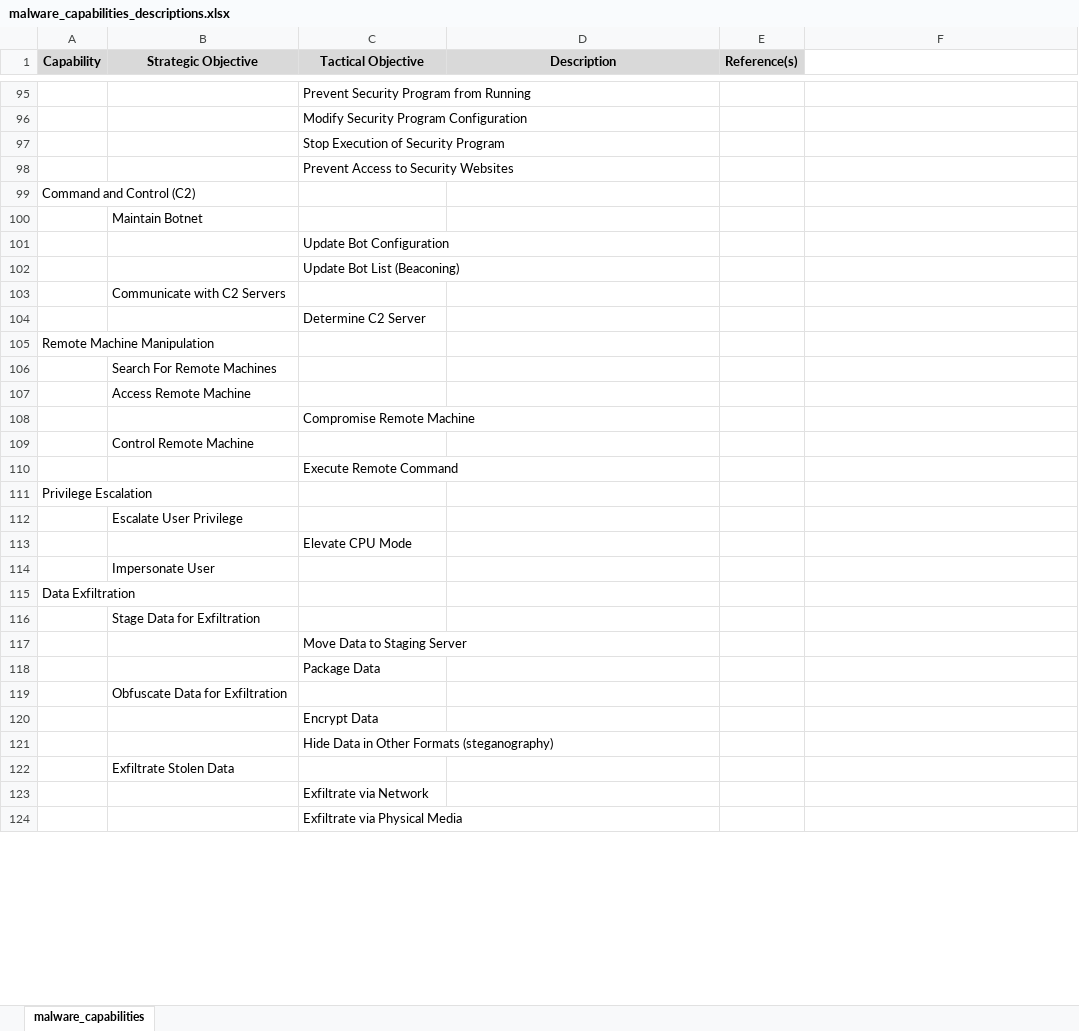
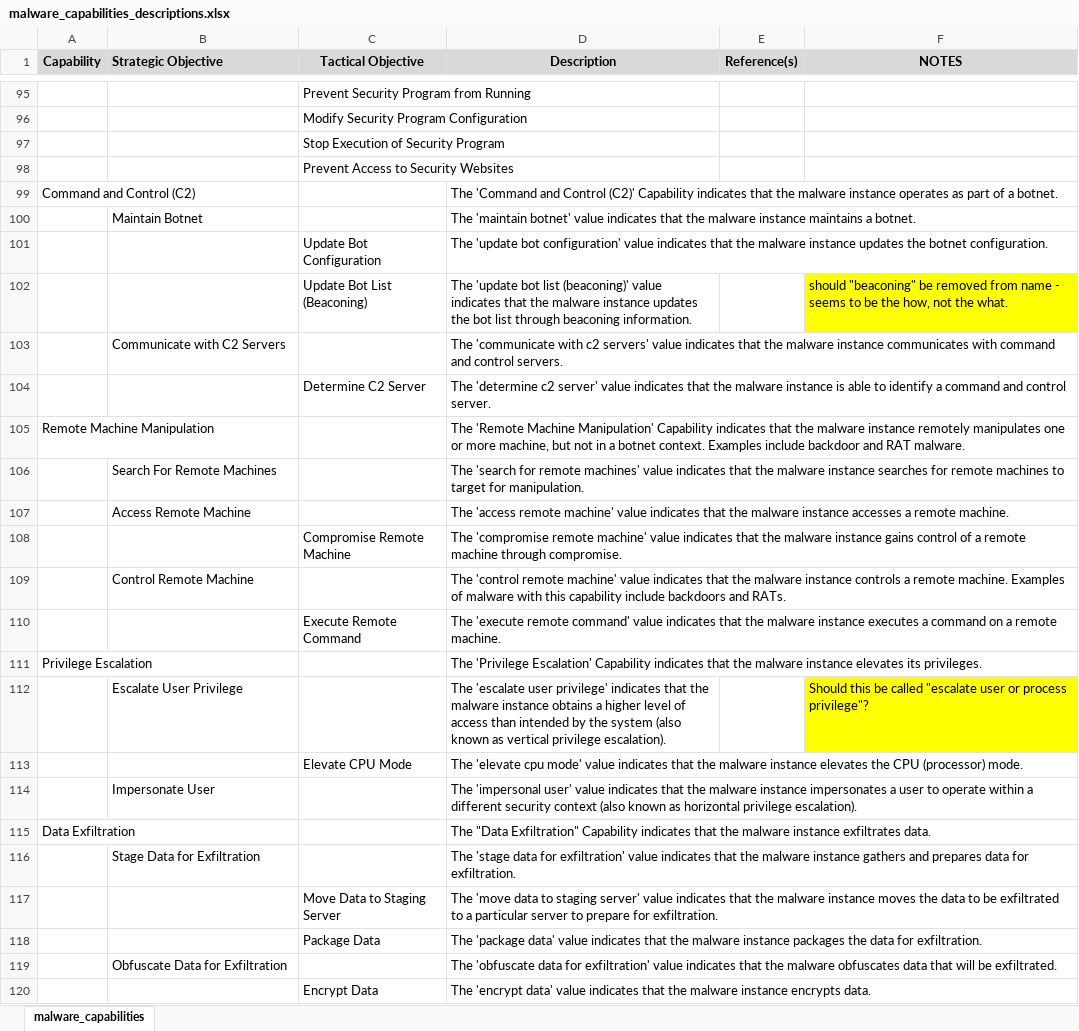
Before and after one commit to MAECProject/working-documents, an Excel workbook: mind_maps/malware_capabilities_descriptions.xlsx, sheet malware_capabilities, drawn as a sheet; only a part is shown, gaps mark what is left out; values as stored, in another font and other column widths than the file's, no borders; removed rows and columns are numbered as before the commit, all else as after; the diff covers the shown part only; the diff names each change by its address in the sheet, - before the commit and + after, or states it on an @@ line.

```diff
--- a/mind_maps/malware_capabilities_descriptions.xlsx (sheet malware_capabilities)
+++ b/mind_maps/malware_capabilities_descriptions.xlsx (sheet malware_capabilities)
-B1 alignment: center
+B1 alignment: left
-F1: (empty)
+F1: NOTES
-F1 fill: none
+F1 fill: #D9D9D9
-D99 (Description): (empty)
+D99 (Description): The 'Command and Control (C2)' Capability indicates that the malware instance operates as part of a botnet.
-D100 (Description): (empty)
+D100 (Description): The 'maintain botnet' value indicates that the malware instance maintains a botnet.
-D101 (Description): (empty)
+D101 (Description): The 'update bot configuration' value indicates that the malware instance updates the botnet configuration.
-row 102:  |  | Update Bot List (Beaconing)
-row 103:  | Communicate with C2 Servers
-row 104:  |  | Determine C2 Server
+row 102:  |  | Update Bot List (Beaconing) | The 'update bot list (beaconing)' value indicates that the malware instance updates the bot list through beaconing information. |  | should "beaconing" be removed from name - seems to be the how, not the what.
+row 103:  | Communicate with C2 Servers |  | The 'communicate with c2 servers' value indicates that the malware instance communicates with command and control servers.
+row 104:  |  | Determine C2 Server | The 'determine c2 server' value indicates that the malware instance is able to identify a command and control server.
-D105 (Description): (empty)
+D105 (Description): The 'Remote Machine Manipulation' Capability indicates that the malware instance remotely manipulates one or more machine, but not in a botnet context. Examples include backdoor and RAT malware.
-D106 (Description): (empty)
+D106 (Description): The 'search for remote machines' value indicates that the malware instance searches for remote machines to target for manipulation.
-D107 (Description): (empty)
+D107 (Description): The 'access remote machine' value indicates that the malware instance accesses a remote machine.
-D108 (Description): (empty)
+D108 (Description): The 'compromise remote machine' value indicates that the malware instance gains control of a remote machine through compromise.
-D109 (Description): (empty)
+D109 (Description): The 'control remote machine' value indicates that the malware instance controls a remote machine. Examples of malware with this capability include backdoors and RATs.
-D110 (Description): (empty)
+D110 (Description): The 'execute remote command' value indicates that the malware instance executes a command on a remote machine.
-D111 (Description): (empty)
+D111 (Description): The 'Privilege Escalation' Capability indicates that the malware instance elevates its privileges.
-row 112:  | Escalate User Privilege
-row 113:  |  | Elevate CPU Mode
-row 114:  | Impersonate User
+row 112:  | Escalate User Privilege |  | The 'escalate user privilege' indicates that the malware instance obtains a higher level of access than intended by the system (also known as vertical privilege escalation). |  | Should this be called "escalate user or process privilege"?
+row 113:  |  | Elevate CPU Mode | The 'elevate cpu mode' value indicates that the malware instance elevates the CPU (processor) mode.
+row 114:  | Impersonate User |  | The 'impersonal user' value indicates that the malware instance impersonates a user to operate within a different security context (also known as horizontal privilege escalation).
-D115 (Description): (empty)
+D115 (Description): The "Data Exfiltration" Capability indicates that the malware instance exfiltrates data.
-D116 (Description): (empty)
+D116 (Description): The 'stage data for exfiltration' value indicates that the malware instance gathers and prepares data for exfiltration.
-D117 (Description): (empty)
+D117 (Description): The 'move data to staging server' value indicates that the malware instance moves the data to be exfiltrated to a particular server to prepare for exfiltration.
-D118 (Description): (empty)
+D118 (Description): The 'package data' value indicates that the malware instance packages the data for exfiltration.
-D119 (Description): (empty)
+D119 (Description): The 'obfuscate data for exfiltration' value indicates that the malware obfuscates data that will be exfiltrated.
-D120 (Description): (empty)
+D120 (Description): The 'encrypt data' value indicates that the malware instance encrypts data.
-row 121:  |  | Hide Data in Other Formats (steganography)
-row 122:  | Exfiltrate Stolen Data
-row 123:  |  | Exfiltrate via Network
-row 124:  |  | Exfiltrate via Physical Media
```
Also changed, not shown: 30 added rows, 26 removed rows, 76 edited cells and cell formats elsewhere in this sheet.
